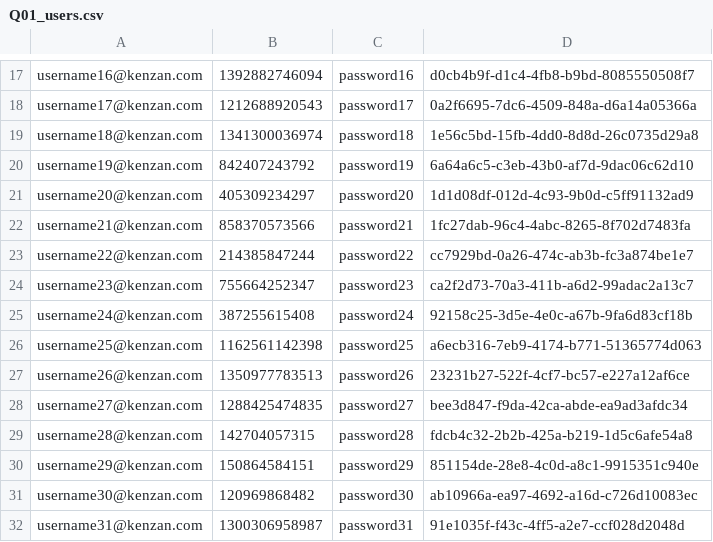
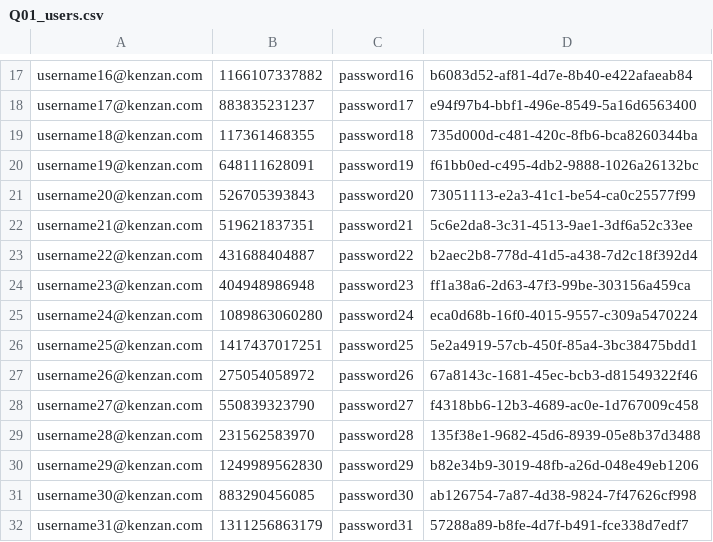
Before and after one commit to TheDigitalNinja/million-song-library, a CSV file: tools/data/Q01_users.csv, drawn as a sheet; only a part is shown, gaps mark what is left out; the diff covers the shown part only.

```diff
--- a/tools/data/Q01_users.csv
+++ b/tools/data/Q01_users.csv
@@ -17,16 +17,16 @@
-"username16@kenzan.com",1392882746094,"password16",d0cb4b9f-d1c4-4fb8-b9bd-8085550508f7
-"username17@kenzan.com",1212688920543,"password17",0a2f6695-7dc6-4509-848a-d6a14a05366a
-"username18@kenzan.com",1341300036974,"password18",1e56c5bd-15fb-4dd0-8d8d-26c0735d29a8
-"username19@kenzan.com",842407243792,"password19",6a64a6c5-c3eb-43b0-af7d-9dac06c62d10
-"username20@kenzan.com",405309234297,"password20",1d1d08df-012d-4c93-9b0d-c5ff91132ad9
-"username21@kenzan.com",858370573566,"password21",1fc27dab-96c4-4abc-8265-8f702d7483fa
-"username22@kenzan.com",214385847244,"password22",cc7929bd-0a26-474c-ab3b-fc3a874be1e7
-"username23@kenzan.com",755664252347,"password23",ca2f2d73-70a3-411b-a6d2-99adac2a13c7
-"username24@kenzan.com",387255615408,"password24",92158c25-3d5e-4e0c-a67b-9fa6d83cf18b
-"username25@kenzan.com",1162561142398,"password25",a6ecb316-7eb9-4174-b771-51365774d063
-"username26@kenzan.com",1350977783513,"password26",23231b27-522f-4cf7-bc57-e227a12af6ce
-"username27@kenzan.com",1288425474835,"password27",bee3d847-f9da-42ca-abde-ea9ad3afdc34
-"username28@kenzan.com",142704057315,"password28",fdcb4c32-2b2b-425a-b219-1d5c6afe54a8
-"username29@kenzan.com",150864584151,"password29",851154de-28e8-4c0d-a8c1-9915351c940e
-"username30@kenzan.com",120969868482,"password30",ab10966a-ea97-4692-a16d-c726d10083ec
-"username31@kenzan.com",1300306958987,"password31",91e1035f-f43c-4ff5-a2e7-ccf028d2048d
+"username16@kenzan.com",1166107337882,"password16",b6083d52-af81-4d7e-8b40-e422afaeab84
+"username17@kenzan.com",883835231237,"password17",e94f97b4-bbf1-496e-8549-5a16d6563400
+"username18@kenzan.com",117361468355,"password18",735d000d-c481-420c-8fb6-bca8260344ba
+"username19@kenzan.com",648111628091,"password19",f61bb0ed-c495-4db2-9888-1026a26132bc
+"username20@kenzan.com",526705393843,"password20",73051113-e2a3-41c1-be54-ca0c25577f99
+"username21@kenzan.com",519621837351,"password21",5c6e2da8-3c31-4513-9ae1-3df6a52c33ee
+"username22@kenzan.com",431688404887,"password22",b2aec2b8-778d-41d5-a438-7d2c18f392d4
+"username23@kenzan.com",404948986948,"password23",ff1a38a6-2d63-47f3-99be-303156a459ca
+"username24@kenzan.com",1089863060280,"password24",eca0d68b-16f0-4015-9557-c309a5470224
+"username25@kenzan.com",1417437017251,"password25",5e2a4919-57cb-450f-85a4-3bc38475bdd1
+"username26@kenzan.com",275054058972,"password26",67a8143c-1681-45ec-bcb3-d81549322f46
+"username27@kenzan.com",550839323790,"password27",f4318bb6-12b3-4689-ac0e-1d767009c458
+"username28@kenzan.com",231562583970,"password28",135f38e1-9682-45d6-8939-05e8b37d3488
+"username29@kenzan.com",1249989562830,"password29",b82e34b9-3019-48fb-a26d-048e49eb1206
+"username30@kenzan.com",883290456085,"password30",ab126754-7a87-4d38-9824-7f47626cf998
+"username31@kenzan.com",1311256863179,"password31",57288a89-b8fe-4d7f-b491-fce338d7edf7
```
Also changed, not shown: 168 edited cells elsewhere in this file, tools/data/Q03_average_ratings.csv, tools/data/Q08_featured_artists.csv, 8 other files.
